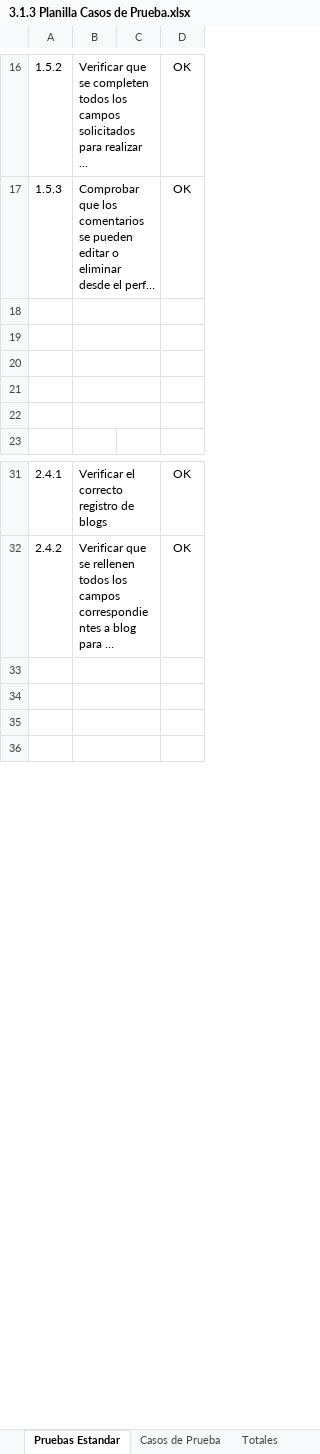
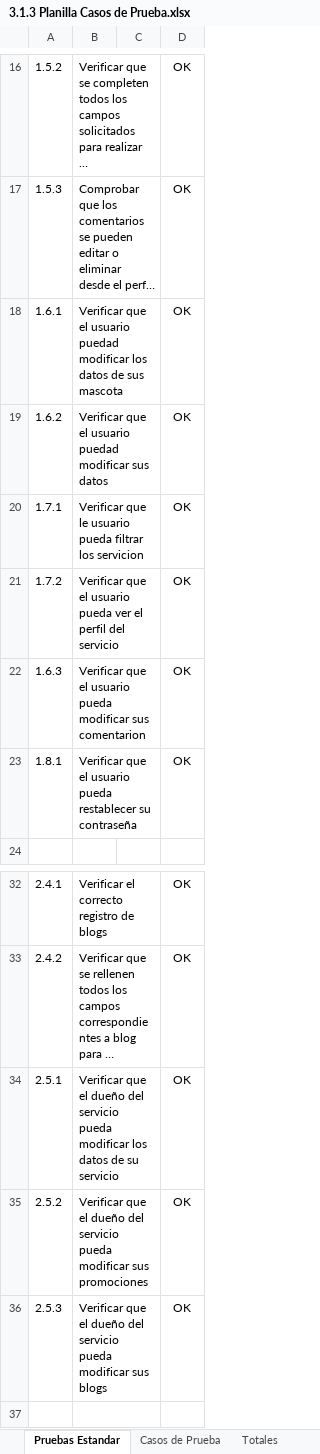
Before and after one commit to elpanxo/PetDate-Proyect, an Excel workbook: Documentación/Plan_Pruebas/3.1.3 Planilla Casos de Prueba.xlsx, sheet Pruebas Estandar, drawn as a sheet; only a part is shown, gaps mark what is left out; long unchanged cells end in …; values as stored, in another font and other column widths than the file's, no borders; addresses are those after the commit; the diff names each change by its address in the sheet, - before the commit and + after, or states it on an @@ line.

Commit message:
subida de plan de pruebas actualizado

```diff
--- a/Documentación/Plan_Pruebas/3.1.3 Planilla Casos de Prueba.xlsx (sheet Pruebas Estandar)
+++ b/Documentación/Plan_Pruebas/3.1.3 Planilla Casos de Prueba.xlsx (sheet Pruebas Estandar)
-row 18: (empty)
+row 18: 1.6.1 | Verificar que el usuario puedad modificar los datos de sus mascota |  | OK
-row 19: (empty)
+row 19: 1.6.2 | Verificar que el usuario puedad modificar sus datos |  | OK
-row 20: (empty)
+row 20: 1.7.1 | Verificar que le usuario pueda filtrar los servicion |  | OK
-row 21: (empty)
+row 21: 1.7.2 | Verificar que el usuario pueda ver el perfil del servicio |  | OK
-row 22: (empty)
+row 22: 1.6.3 | Verificar que el usuario pueda modificar sus comentarion |  | OK
+row 23: 1.8.1 | Verificar que el usuario pueda restablecer su contraseña |  | OK
-row 34: (empty)
+row 34: 2.5.1 | Verificar que el dueño del servicio pueda modificar los datos de su servicio |  | OK
-row 35: (empty)
+row 35: 2.5.2 | Verificar que el dueño del servicio pueda modificar sus promociones |  | OK
-row 36: (empty)
+row 36: 2.5.3 | Verificar que el dueño del servicio pueda modificar sus blogs |  | OK
```
Also changed, not shown: sheet Casos de Prueba, sheet Totales, other sheet tabs, charts or pictures, 23 other files.
